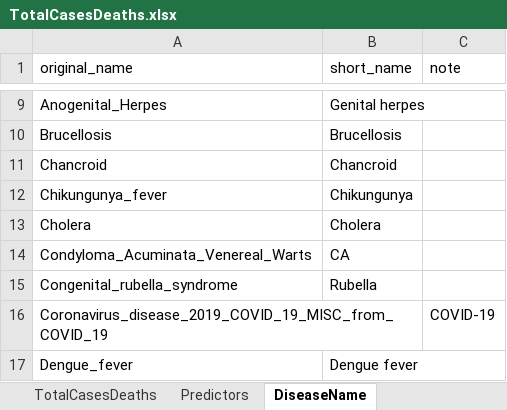
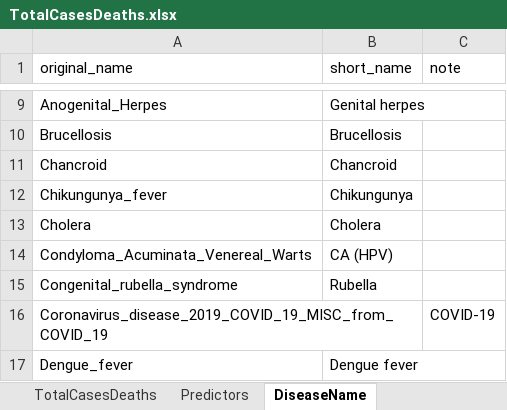
Before and after one commit to xmusphlkg/ID_TH, an Excel workbook: Data/TotalCasesDeaths.xlsx, sheet DiseaseName, drawn as a sheet; only a part is shown, gaps mark what is left out; values as stored, in another font and other column widths than the file's, no borders; the diff names each change by its address in the sheet, - before the commit and + after, or states it on an @@ line.

```diff
--- a/Data/TotalCasesDeaths.xlsx (sheet DiseaseName)
+++ b/Data/TotalCasesDeaths.xlsx (sheet DiseaseName)
-B14 (short_name): CA
+B14 (short_name): CA (HPV)
```
Also changed, not shown: sheet Predictors, sheet TotalCasesDeaths.
